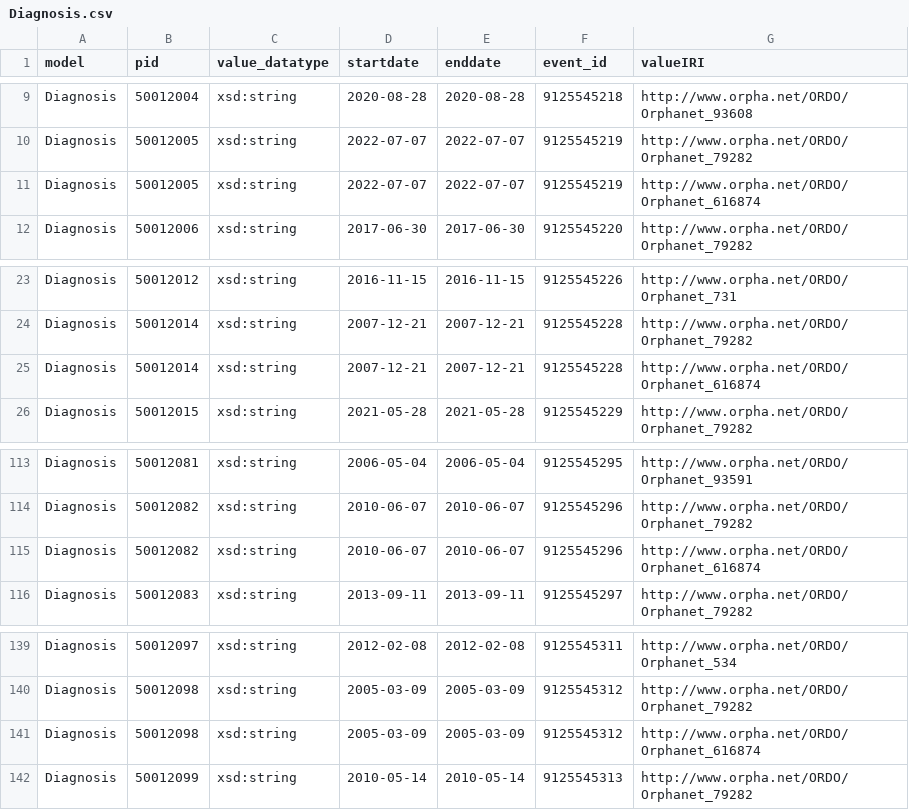
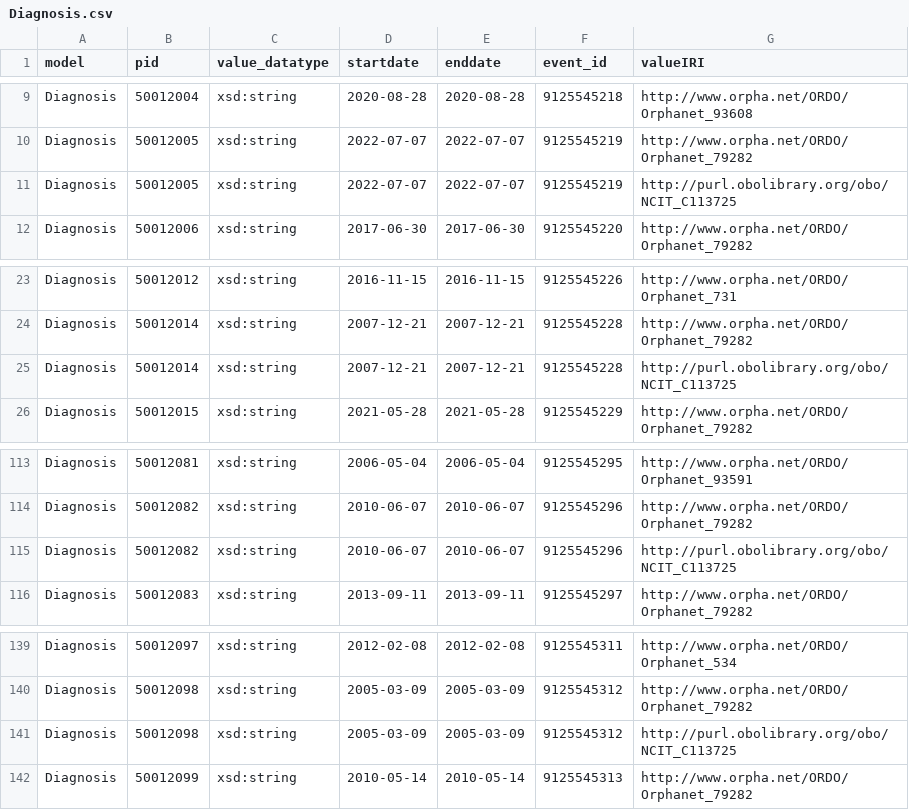
Before and after one commit to CARE-SM/CARE-SM-Implementation, a CSV file: CSV/Diagnosis.csv, drawn as a sheet; only a part is shown, gaps mark what is left out.

```diff
--- a/CSV/Diagnosis.csv
+++ b/CSV/Diagnosis.csv
@@ -10,3 +10,3 @@ Diagnosis,50012004,xsd:string,2020-08-28,2020-08-28,9125545218,http://www.orpha.
 Diagnosis,50012005,xsd:string,2022-07-07,2022-07-07,9125545219,http://www.orpha.net/ORDO/Orphanet_79282
-Diagnosis,50012005,xsd:string,2022-07-07,2022-07-07,9125545219,http://www.orpha.net/ORDO/Orphanet_616874
+Diagnosis,50012005,xsd:string,2022-07-07,2022-07-07,9125545219,http://purl.obolibrary.org/obo/NCIT_C113725
 Diagnosis,50012006,xsd:string,2017-06-30,2017-06-30,9125545220,http://www.orpha.net/ORDO/Orphanet_79282
@@ -24,3 +24,3 @@ Diagnosis,50012012,xsd:string,2016-11-15,2016-11-15,9125545226,http://www.orpha.
 Diagnosis,50012014,xsd:string,2007-12-21,2007-12-21,9125545228,http://www.orpha.net/ORDO/Orphanet_79282
-Diagnosis,50012014,xsd:string,2007-12-21,2007-12-21,9125545228,http://www.orpha.net/ORDO/Orphanet_616874
+Diagnosis,50012014,xsd:string,2007-12-21,2007-12-21,9125545228,http://purl.obolibrary.org/obo/NCIT_C113725
 Diagnosis,50012015,xsd:string,2021-05-28,2021-05-28,9125545229,http://www.orpha.net/ORDO/Orphanet_79282
@@ -114,3 +114,3 @@ Diagnosis,50012081,xsd:string,2006-05-04,2006-05-04,9125545295,http://www.orpha.
 Diagnosis,50012082,xsd:string,2010-06-07,2010-06-07,9125545296,http://www.orpha.net/ORDO/Orphanet_79282
-Diagnosis,50012082,xsd:string,2010-06-07,2010-06-07,9125545296,http://www.orpha.net/ORDO/Orphanet_616874
+Diagnosis,50012082,xsd:string,2010-06-07,2010-06-07,9125545296,http://purl.obolibrary.org/obo/NCIT_C113725
 Diagnosis,50012083,xsd:string,2013-09-11,2013-09-11,9125545297,http://www.orpha.net/ORDO/Orphanet_79282
@@ -140,3 +140,3 @@ Diagnosis,50012097,xsd:string,2012-02-08,2012-02-08,9125545311,http://www.orpha.
 Diagnosis,50012098,xsd:string,2005-03-09,2005-03-09,9125545312,http://www.orpha.net/ORDO/Orphanet_79282
-Diagnosis,50012098,xsd:string,2005-03-09,2005-03-09,9125545312,http://www.orpha.net/ORDO/Orphanet_616874
+Diagnosis,50012098,xsd:string,2005-03-09,2005-03-09,9125545312,http://purl.obolibrary.org/obo/NCIT_C113725
 Diagnosis,50012099,xsd:string,2010-05-14,2010-05-14,9125545313,http://www.orpha.net/ORDO/Orphanet_79282
```
Also changed, not shown: CSV/Genetic.csv, CSV/Laboratory.csv, 8 other files.
